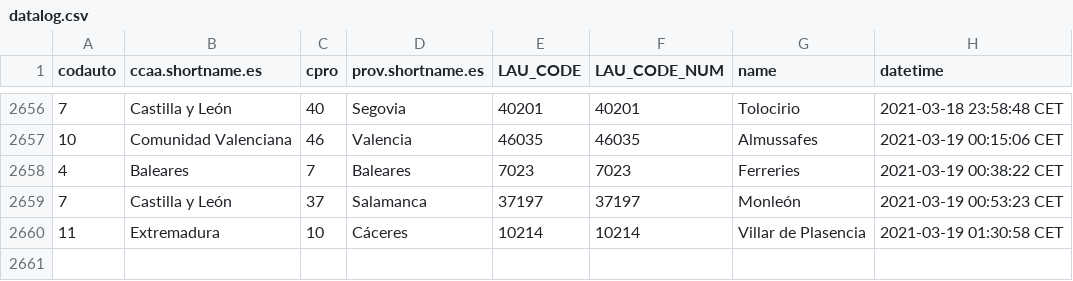
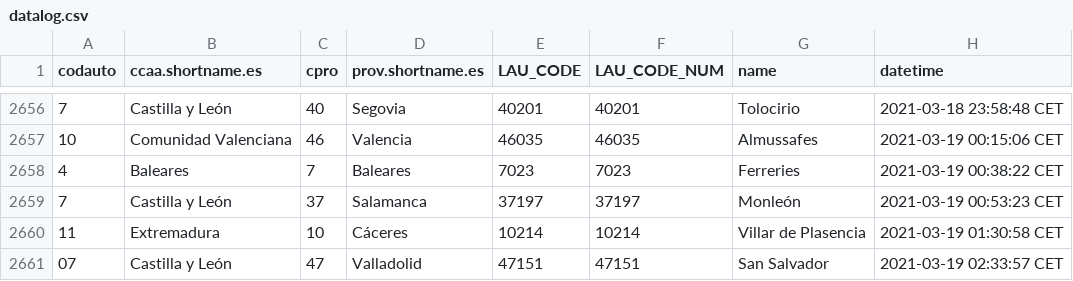
Before and after one commit to dieghernan/spain-munic-bot, a CSV file: assets/datalog.csv, drawn as a sheet; only a part is shown, gaps mark what is left out.

```diff
--- a/assets/datalog.csv
+++ b/assets/datalog.csv
@@ -2660 +2660,2 @@
 "11","Extremadura","10","Cáceres","10214",10214,"Villar de Plasencia","2021-03-19 01:30:58 CET"
+"07","Castilla y León","47","Valladolid","47151",47151,"San Salvador","2021-03-19 02:33:57 CET"
```
Also changed, not shown: 7 other files.
